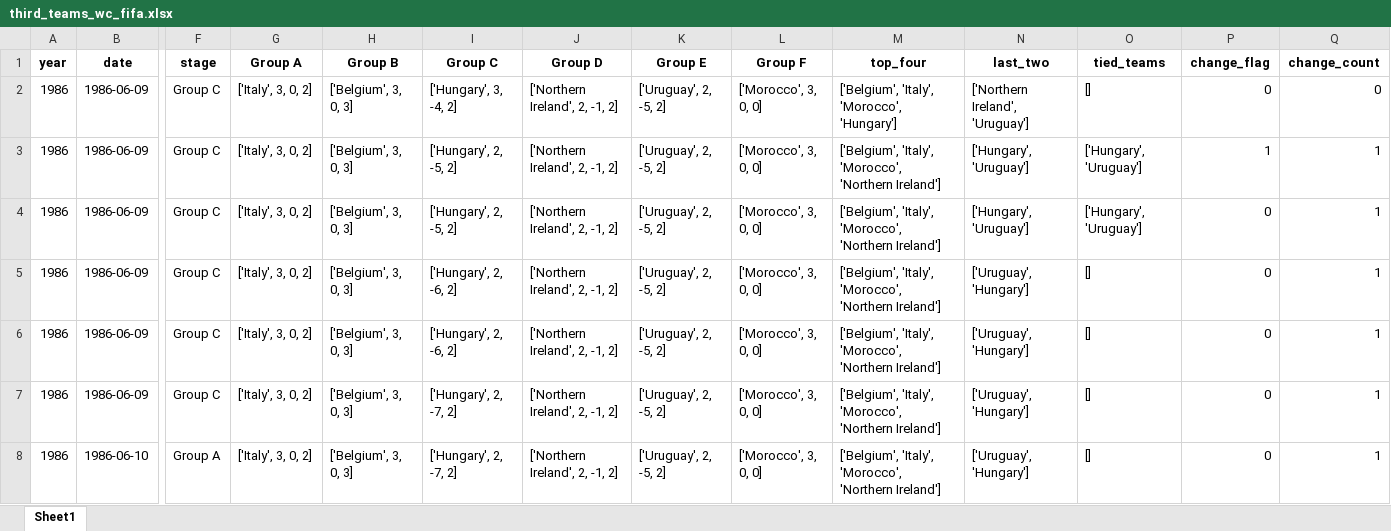
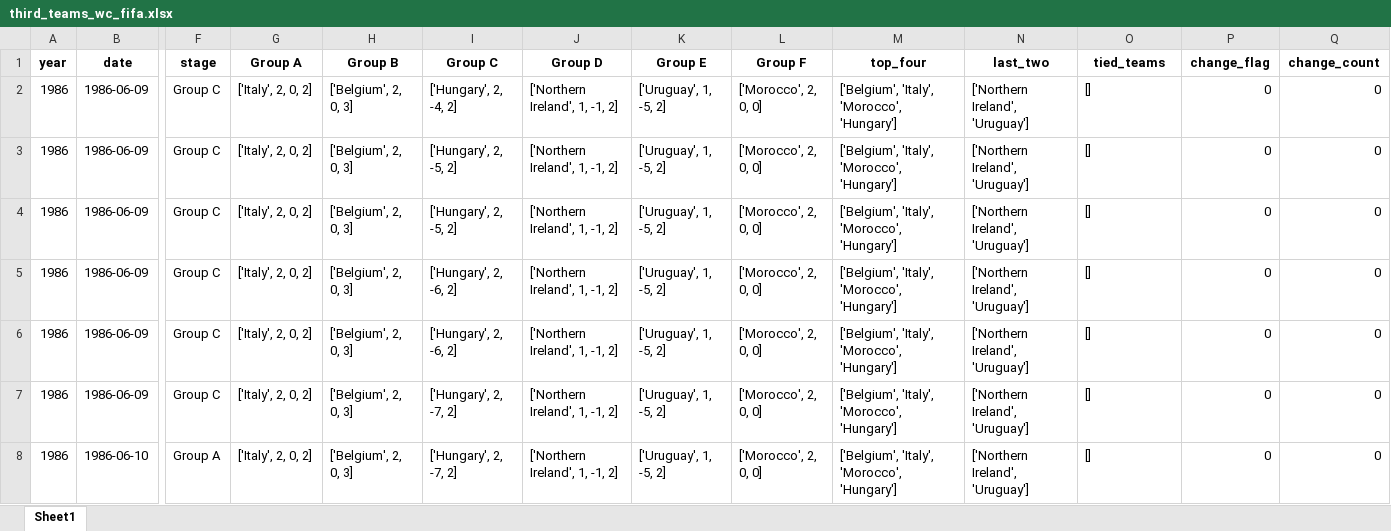
Before and after one commit to AEGDDI/tiebreak_wc, an Excel workbook: data/out/wiki/men/fifa/wc/third_teams_wc_fifa.xlsx, sheet Sheet1, drawn as a sheet; only a part is shown, gaps mark what is left out; values as stored, in another font and other column widths than the file's, no borders; the diff covers the shown part only; the diff names each change by its address in the sheet, - before the commit and + after, or states it on an @@ line.

```diff
--- a/data/out/wiki/men/fifa/wc/third_teams_wc_fifa.xlsx (sheet Sheet1)
+++ b/data/out/wiki/men/fifa/wc/third_teams_wc_fifa.xlsx (sheet Sheet1)
-G2:G8 (Group A): ['Italy', 3, 0, 2]
+G2:G8 (Group A): ['Italy', 2, 0, 2]
-H2:H8 (Group B): ['Belgium', 3, 0, 3]
+H2:H8 (Group B): ['Belgium', 2, 0, 3]
-I2 (Group C): ['Hungary', 3, -4, 2]
+I2 (Group C): ['Hungary', 2, -4, 2]
-J2:J8 (Group D): ['Northern Ireland', 2, -1, 2]
+J2:J8 (Group D): ['Northern Ireland', 1, -1, 2]
-K2:K8 (Group E): ['Uruguay', 2, -5, 2]
+K2:K8 (Group E): ['Uruguay', 1, -5, 2]
-L2:L8 (Group F): ['Morocco', 3, 0, 0]
+L2:L8 (Group F): ['Morocco', 2, 0, 0]
-M3:M8 (top_four): …'Italy', 'Morocco', 'Northern Ireland']
+M3:M8 (top_four): …'Italy', 'Morocco', 'Hungary']
-N3:N4 (last_two): ['Hungary', 'Uruguay']
+N3:N4 (last_two): ['Northern Ireland', 'Uruguay']
-O3:O4 (tied_teams): ['Hungary', 'Uruguay']
+O3:O4 (tied_teams): []
-P3 (change_flag): 1
+P3 (change_flag): 0
-Q3:Q8 (change_count): 1
+Q3:Q8 (change_count): 0
-N5:N8 (last_two): ['Uruguay', 'Hungary']
+N5:N8 (last_two): ['Northern Ireland', 'Uruguay']
```
Also changed, not shown: 478 edited cells elsewhere in this sheet, data/out/wiki/men/fifa/wc/before_last_wc_fifa.xlsx, data/out/wiki/men/fifa/wc/goals_wc_fifa_men.xlsx, 6 other files.
